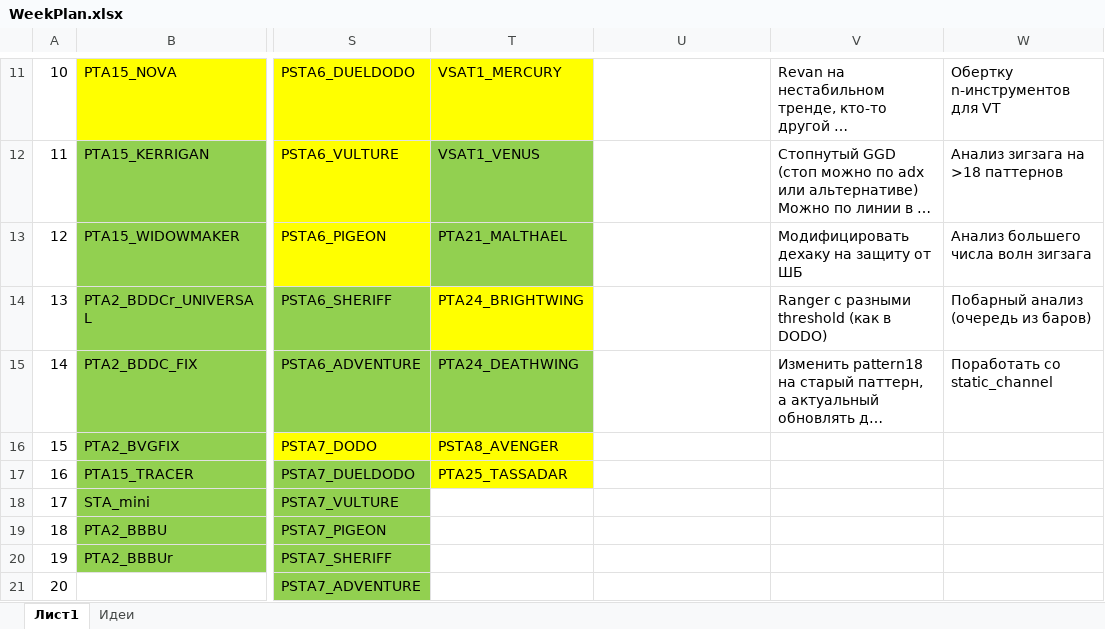
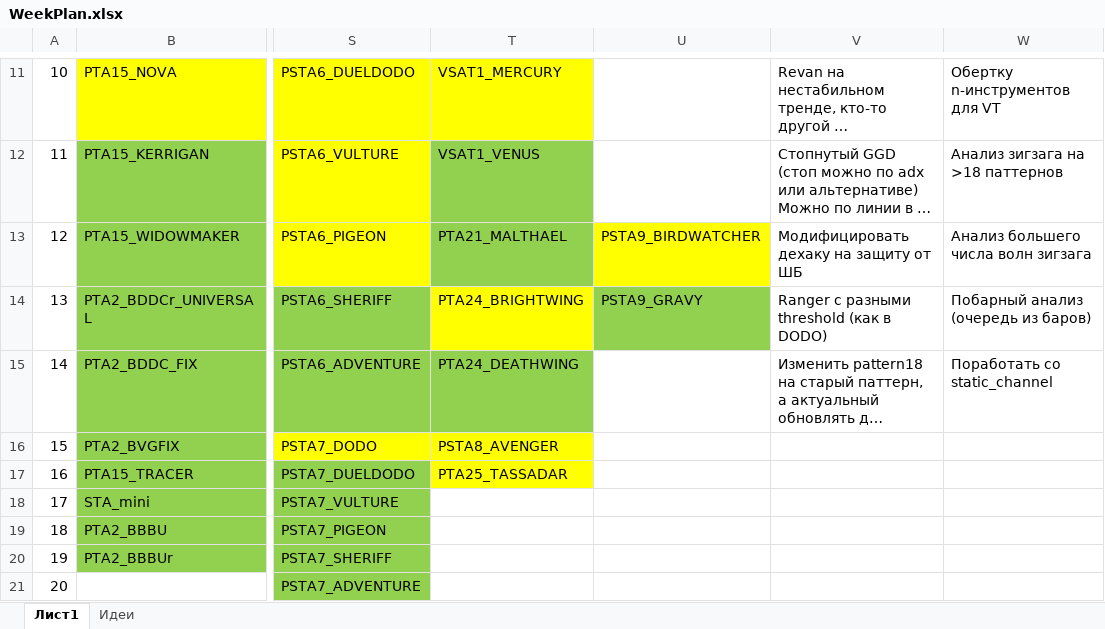
Before and after one commit to Anubis1Good/RichLaughter, an Excel workbook: _other/WeekPlan.xlsx, sheet Лист1, drawn as a sheet; only a part is shown, gaps mark what is left out; long unchanged cells end in …; values as stored, in another font and other column widths than the file's, no borders; the diff names each change by its address in the sheet, - before the commit and + after, or states it on an @@ line.

Commit message:
PSTA9

```diff
--- a/_other/WeekPlan.xlsx (sheet Лист1)
+++ b/_other/WeekPlan.xlsx (sheet Лист1)
-U13: (empty)
+U13: PSTA9_BIRDWATCHER
-U13 fill: none
+U13 fill: #FFFF00
-U14: (empty)
+U14: PSTA9_GRAVY
-U14 fill: none
+U14 fill: #92D050
```
Also changed, not shown: 10 other files.
